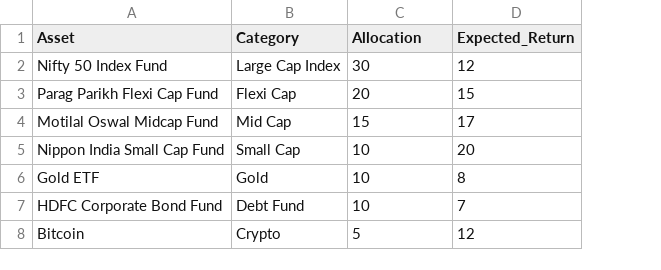
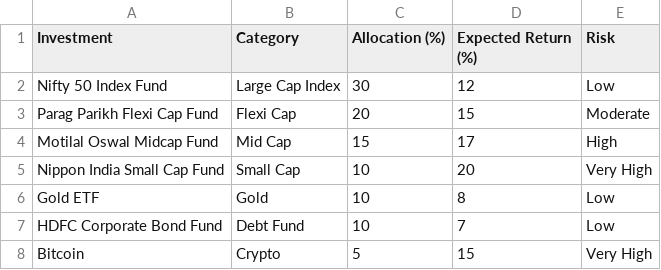
Before and after one commit to gopesh880/indian-portfolio-dashboard, a CSV file: data/sample_portfolio.csv, drawn as a sheet; the diff names each change by its address in the sheet, - before the commit and + after, or states it on an @@ line.

Commit message:
Update sample_portfolio.csv

```diff
--- a/data/sample_portfolio.csv
+++ b/data/sample_portfolio.csv
+column E (Risk), rows 2-8: Low | Moderate | High | Very High | Low | Low | Very High
-A1: Asset
+A1: Investment
-C1: Allocation
+C1: Allocation (%)
-D1: Expected_Return
+D1: Expected Return (%)
-D8 (Expected Return (%)): 12
+D8 (Expected Return (%)): 15
```
